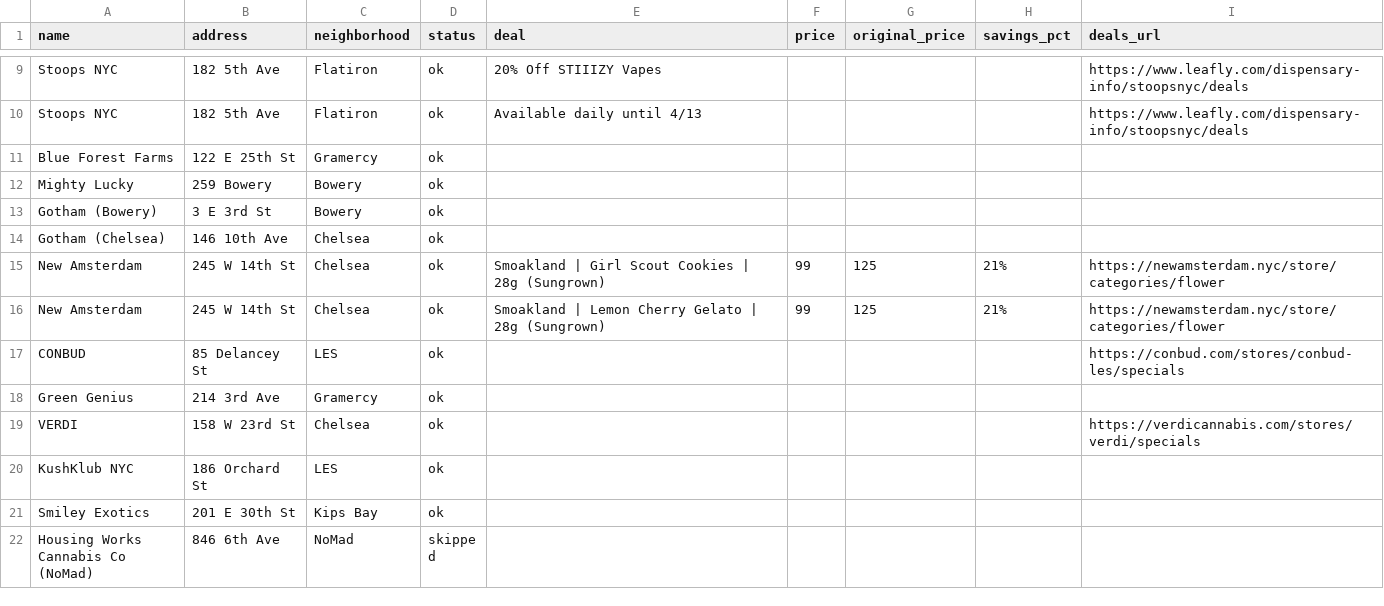
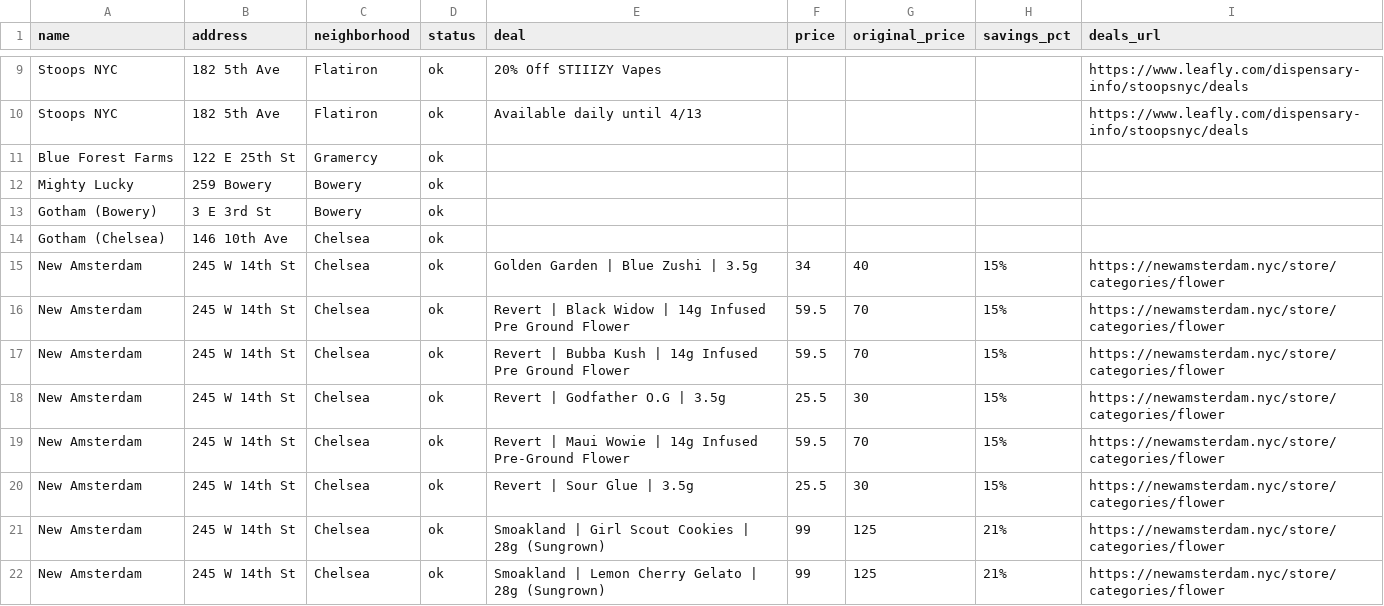
Before and after one commit to ooah23/-dispensary-price-scraper, a CSV file: output/dispensary-deals.csv, drawn as a sheet; only a part is shown, gaps mark what is left out; the shorter side is filled out with more unchanged rows.

```diff
--- a/output/dispensary-deals.csv
+++ b/output/dispensary-deals.csv
@@ -14,2 +14,8 @@ Gotham (Bowery),3 E 3rd St,Bowery,ok,,,,,
 Gotham (Chelsea),146 10th Ave,Chelsea,ok,,,,,
+New Amsterdam,245 W 14th St,Chelsea,ok,Golden Garden | Blue Zushi | 3.5g,34,40,15%,https://newamsterdam.nyc/store/categories/flower
+New Amsterdam,245 W 14th St,Chelsea,ok,Revert | Black Widow | 14g Infused Pre Ground Flower,59.5,70,15%,https://newamsterdam.nyc/store/categories/flower
+New Amsterdam,245 W 14th St,Chelsea,ok,Revert | Bubba Kush | 14g Infused Pre Ground Flower,59.5,70,15%,https://newamsterdam.nyc/store/categories/flower
+New Amsterdam,245 W 14th St,Chelsea,ok,Revert | Godfather O.G | 3.5g,25.5,30,15%,https://newamsterdam.nyc/store/categories/flower
+New Amsterdam,245 W 14th St,Chelsea,ok,Revert | Maui Wowie | 14g Infused Pre-Ground Flower,59.5,70,15%,https://newamsterdam.nyc/store/categories/flower
+New Amsterdam,245 W 14th St,Chelsea,ok,Revert | Sour Glue | 3.5g,25.5,30,15%,https://newamsterdam.nyc/store/categories/flower
 New Amsterdam,245 W 14th St,Chelsea,ok,Smoakland | Girl Scout Cookies | 28g (Sungrown),99,125,21%,https://newamsterdam.nyc/store/categories/flower
```
Also changed, not shown: output/dispensary-prices.csv, 2 other files.
